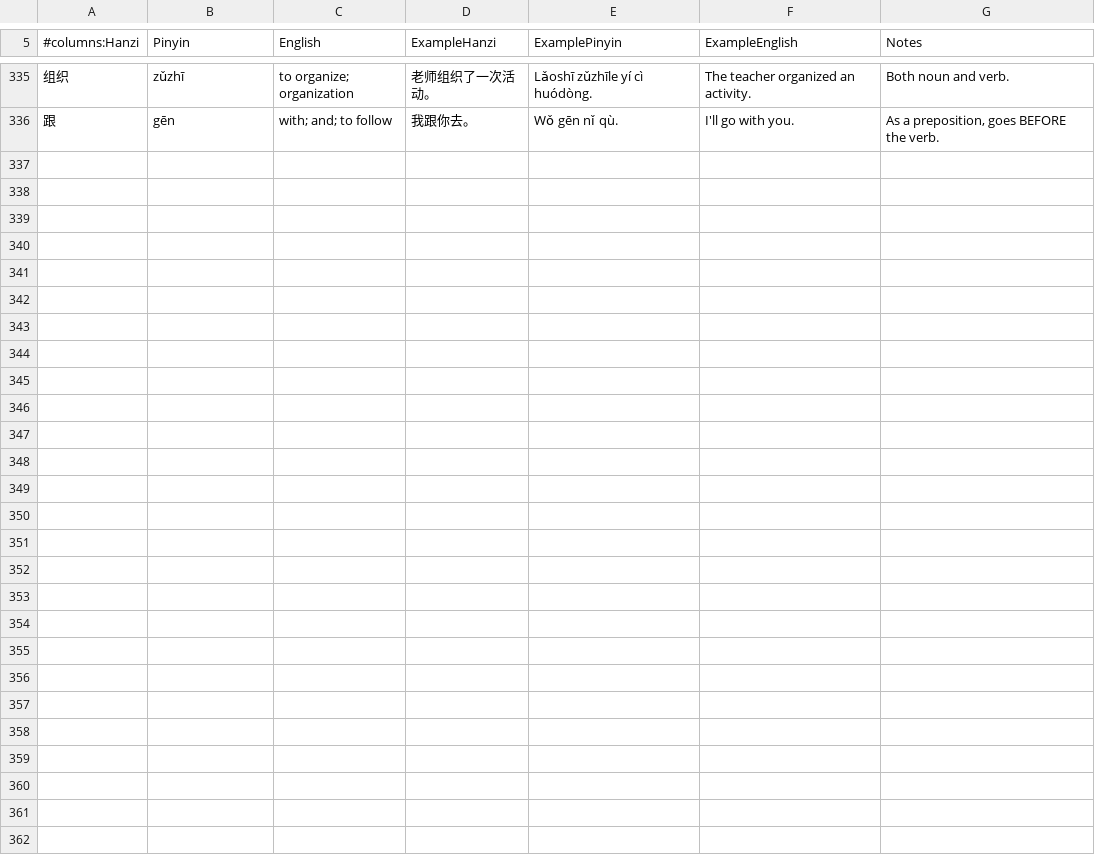
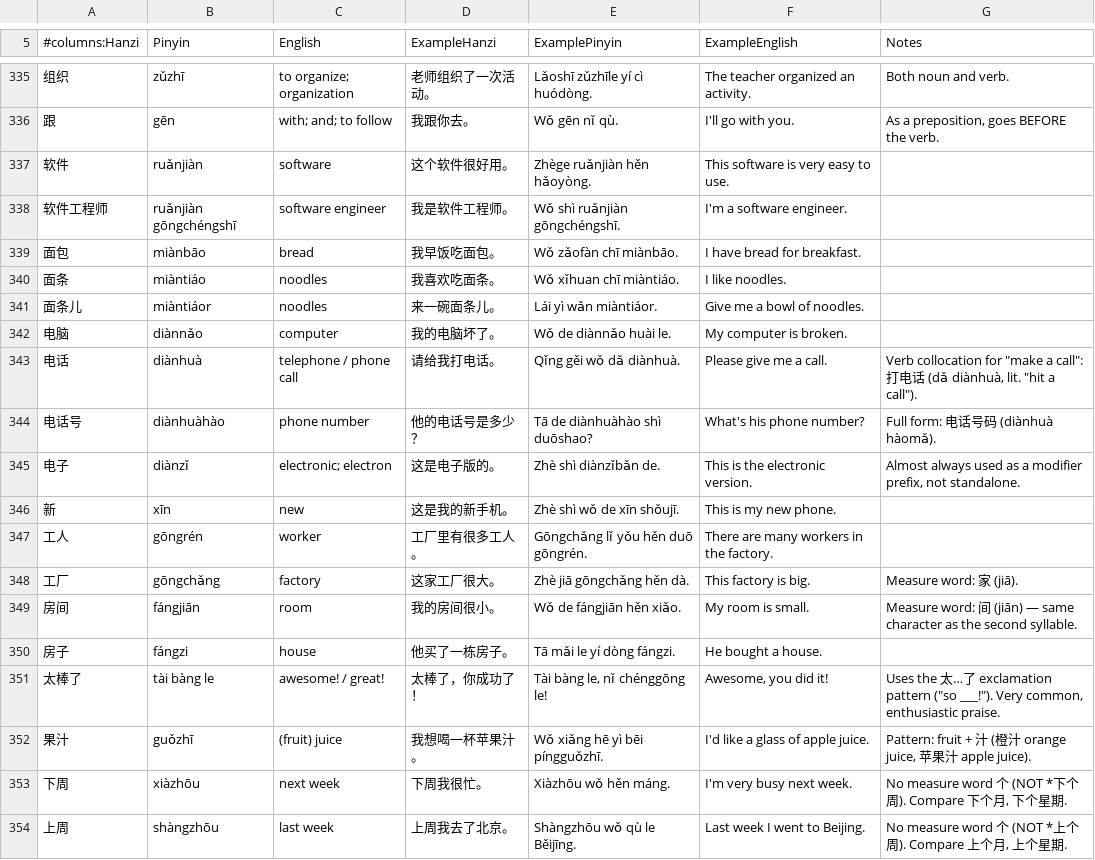
Before and after one commit to hanrodz/mandarin-flashcards, a TSV file: cards.tsv, drawn as a sheet; only a part is shown, gaps mark what is left out; the diff names each change by its address in the sheet, - before the commit and + after, or states it on an @@ line.

Commit message:
update card 7/22

```diff
--- a/cards.tsv
+++ b/cards.tsv
+row 337: 软件 | ruǎnjiàn | software | 这个软件很好用。 | Zhège ruǎnjiàn hěn hǎoyòng. | This software is very easy to use.
+row 338: 软件工程师 | ruǎnjiàn gōngchéngshī | software engineer | 我是软件工程师。 | Wǒ shì ruǎnjiàn gōngchéngshī. | I'm a software engineer.
+row 339: 面包 | miànbāo | bread | 我早饭吃面包。 | Wǒ zǎofàn chī miànbāo. | I have bread for breakfast.
+row 340: 面条 | miàntiáo | noodles | 我喜欢吃面条。 | Wǒ xǐhuan chī miàntiáo. | I like noodles.
+row 341: 面条儿 | miàntiáor | noodles | 来一碗面条儿。 | Lái yì wǎn miàntiáor. | Give me a bowl of noodles.
+row 342: 电脑 | diànnǎo | computer | 我的电脑坏了。 | Wǒ de diànnǎo huài le. | My computer is broken.
+row 343: 电话 | diànhuà | telephone / phone call | 请给我打电话。 | Qǐng gěi wǒ dǎ diànhuà. | Please give me a call. | Verb collocation for "make a call": 打电话 (dǎ diànhuà, lit. "hit a call").
+row 344: 电话号 | diànhuàhào | phone number | 他的电话号是多少？ | Tā de diànhuàhào shì duōshao? | What's his phone number? | Full form: 电话号码 (diànhuà hàomǎ).
+row 345: 电子 | diànzǐ | electronic; electron | 这是电子版的。 | Zhè shì diànzǐbǎn de. | This is the electronic version. | Almost always used as a modifier prefix, not standalone.
+row 346: 新 | xīn | new | 这是我的新手机。 | Zhè shì wǒ de xīn shǒujī. | This is my new phone.
+row 347: 工人 | gōngrén | worker | 工厂里有很多工人。 | Gōngchǎng lǐ yǒu hěn duō gōngrén. | There are many workers in the factory.
+row 348: 工厂 | gōngchǎng | factory | 这家工厂很大。 | Zhè jiā gōngchǎng hěn dà. | This factory is big. | Measure word: 家 (jiā).
+row 349: 房间 | fángjiān | room | 我的房间很小。 | Wǒ de fángjiān hěn xiǎo. | My room is small. | Measure word: 间 (jiān) — same character as the second syllable.
+row 350: 房子 | fángzi | house | 他买了一栋房子。 | Tā mǎi le yí dòng fángzi. | He bought a house.
+row 351: 太棒了 | tài bàng le | awesome! / great! | 太棒了，你成功了！ | Tài bàng le, nǐ chénggōng le! | Awesome, you did it! | Uses the 太…了 exclamation pattern ("so ___!"). Very common, enthusiastic praise.
+row 352: 果汁 | guǒzhī | (fruit) juice | 我想喝一杯苹果汁。 | Wǒ xiǎng hē yì bēi píngguǒzhī. | I'd like a glass of apple juice. | Pattern: fruit + 汁 (橙汁 orange juice, 苹果汁 apple juice).
+row 353: 下周 | xiàzhōu | next week | 下周我很忙。 | Xiàzhōu wǒ hěn máng. | I'm very busy next week. | No measure word 个 (NOT *下个周). Compare 下个月, 下个星期.
+row 354: 上周 | shàngzhōu | last week | 上周我去了北京。 | Shàngzhōu wǒ qù le Běijīng. | Last week I went to Beijing. | No measure word 个 (NOT *上个周). Compare 上个月, 上个星期.
```
